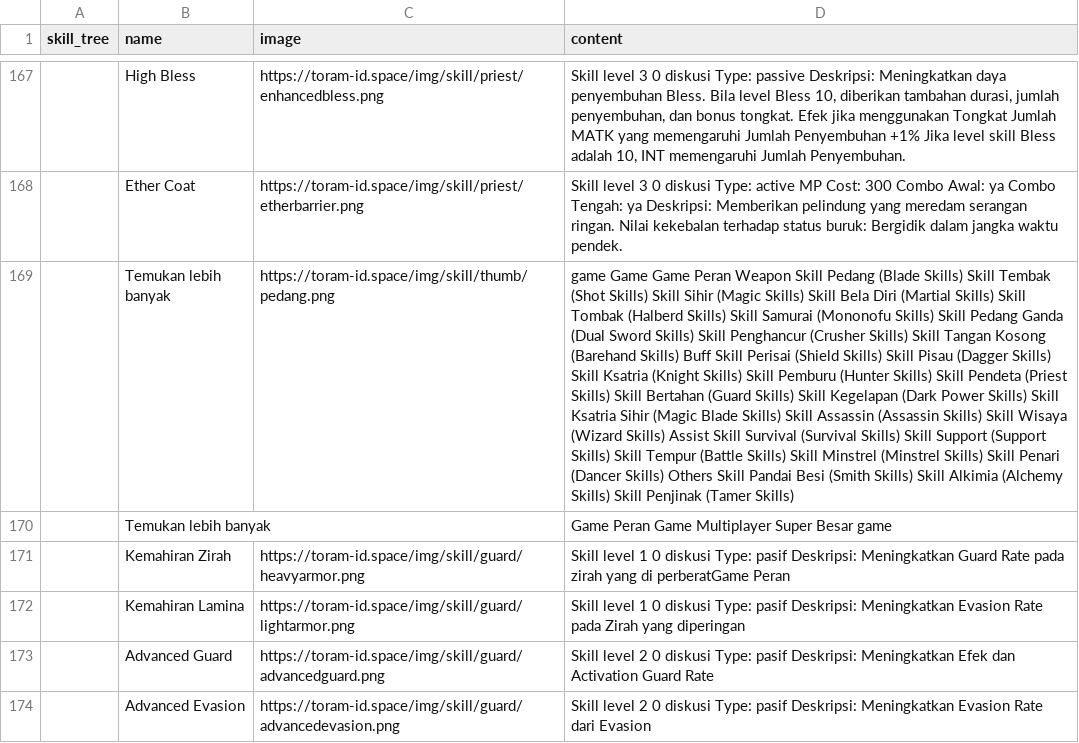
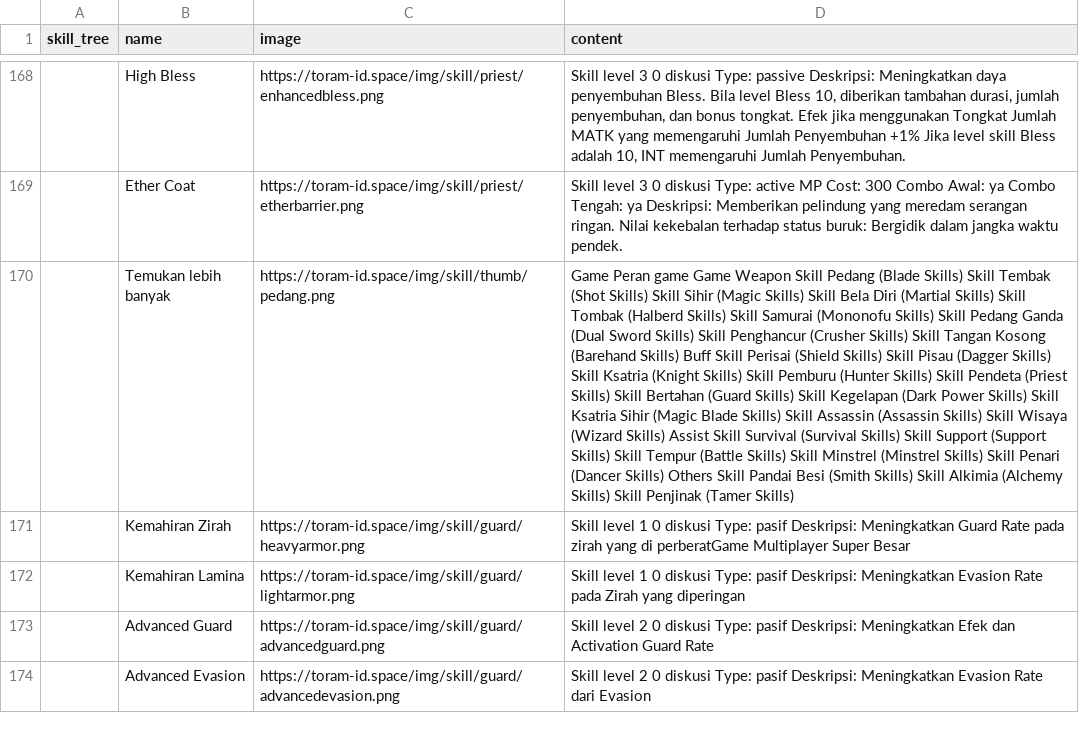
Before and after one commit to dimasyoga42/dataset, a CSV file: skills.csv, drawn as a sheet; only a part is shown, gaps mark what is left out; addresses are those after the commit; the diff covers the shown part only; the diff names each change by its address in the sheet, - before the commit and + after, or states it on an @@ line.

```diff
--- a/skills.csv
+++ b/skills.csv
-D170 (content): game Game Game Peran Weapon Skill…
+D170 (content): Game Peran game Game Weapon Skill…
@@ row 170 moved to row 23: Temukan lebih banyak @@
-D171 (content): …di perberatGame Peran
+D171 (content): …di perberatGame Multiplayer Super Besar
```
Also changed, not shown: 5 added rows, 5 removed rows, 6 moved rows and 50 edited cells elsewhere in this file, 1 other file.
